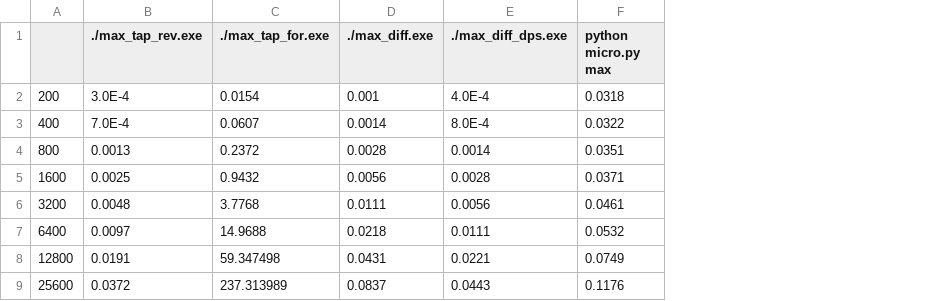
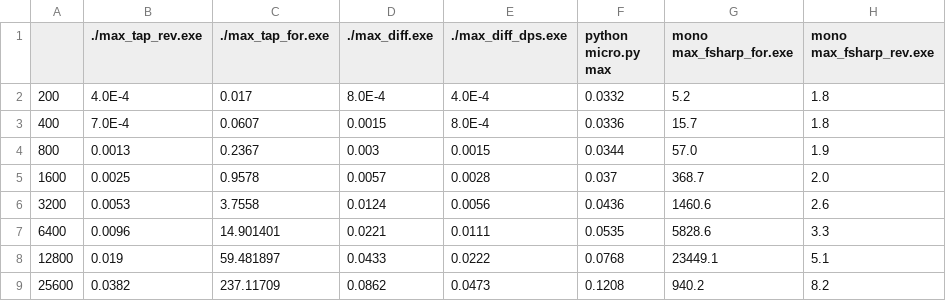
Before and after one commit to amirsh/autodiff2, a CSV file: autodiff-exps/plotting/data/max.csv, drawn as a sheet; the diff names each change by its address in the sheet, - before the commit and + after, or states it on an @@ line.

```diff
--- a/autodiff-exps/plotting/data/max.csv
+++ b/autodiff-exps/plotting/data/max.csv
+column G (mono max_fsharp_for.exe), rows 2-9: 5.2 | 15.7 | 57.0 | 368.7 | 1460.6 | 5828.6 | 23449.1 | 940.2
+column H (mono max_fsharp_rev.exe), rows 2-9: 1.8 | 1.8 | 1.9 | 2.0 | 2.6 | 3.3 | 5.1 | 8.2
-B2 (./max_tap_rev.exe): 3.0E-4
+B2 (./max_tap_rev.exe): 4.0E-4
-C2 (./max_tap_for.exe): 0.0154
+C2 (./max_tap_for.exe): 0.017
-D2 (./max_diff.exe): 0.001
+D2 (./max_diff.exe): 8.0E-4
-F2 (python micro.py max): 0.0318
+F2 (python micro.py max): 0.0332
-D3 (./max_diff.exe): 0.0014
+D3 (./max_diff.exe): 0.0015
-F3 (python micro.py max): 0.0322
+F3 (python micro.py max): 0.0336
-C4 (./max_tap_for.exe): 0.2372
+C4 (./max_tap_for.exe): 0.2367
-D4 (./max_diff.exe): 0.0028
+D4 (./max_diff.exe): 0.003
-E4 (./max_diff_dps.exe): 0.0014
+E4 (./max_diff_dps.exe): 0.0015
-F4 (python micro.py max): 0.0351
+F4 (python micro.py max): 0.0344
-C5 (./max_tap_for.exe): 0.9432
+C5 (./max_tap_for.exe): 0.9578
-D5 (./max_diff.exe): 0.0056
+D5 (./max_diff.exe): 0.0057
-F5 (python micro.py max): 0.0371
+F5 (python micro.py max): 0.037
-B6 (./max_tap_rev.exe): 0.0048
+B6 (./max_tap_rev.exe): 0.0053
-C6 (./max_tap_for.exe): 3.7768
+C6 (./max_tap_for.exe): 3.7558
-D6 (./max_diff.exe): 0.0111
+D6 (./max_diff.exe): 0.0124
-F6 (python micro.py max): 0.0461
+F6 (python micro.py max): 0.0436
-B7 (./max_tap_rev.exe): 0.0097
+B7 (./max_tap_rev.exe): 0.0096
-C7 (./max_tap_for.exe): 14.9688
+C7 (./max_tap_for.exe): 14.901401
-D7 (./max_diff.exe): 0.0218
+D7 (./max_diff.exe): 0.0221
-F7 (python micro.py max): 0.0532
+F7 (python micro.py max): 0.0535
-B8 (./max_tap_rev.exe): 0.0191
+B8 (./max_tap_rev.exe): 0.019
-C8 (./max_tap_for.exe): 59.347498
+C8 (./max_tap_for.exe): 59.481897
-D8 (./max_diff.exe): 0.0431
+D8 (./max_diff.exe): 0.0433
-E8 (./max_diff_dps.exe): 0.0221
+E8 (./max_diff_dps.exe): 0.0222
-F8 (python micro.py max): 0.0749
+F8 (python micro.py max): 0.0768
-B9 (./max_tap_rev.exe): 0.0372
+B9 (./max_tap_rev.exe): 0.0382
-C9 (./max_tap_for.exe): 237.313989
+C9 (./max_tap_for.exe): 237.11709
-D9 (./max_diff.exe): 0.0837
+D9 (./max_diff.exe): 0.0862
-E9 (./max_diff_dps.exe): 0.0443
+E9 (./max_diff_dps.exe): 0.0473
-F9 (python micro.py max): 0.1176
+F9 (python micro.py max): 0.1208
```
Also changed, not shown: autodiff-exps/plotting/data/add.csv, autodiff-exps/plotting/data/dot.csv, 3 other files.
